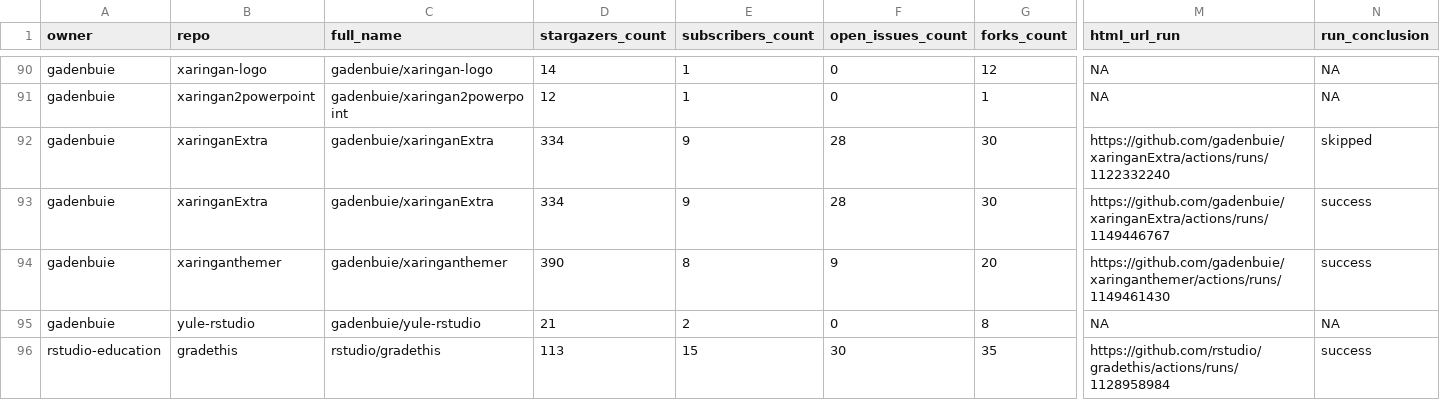
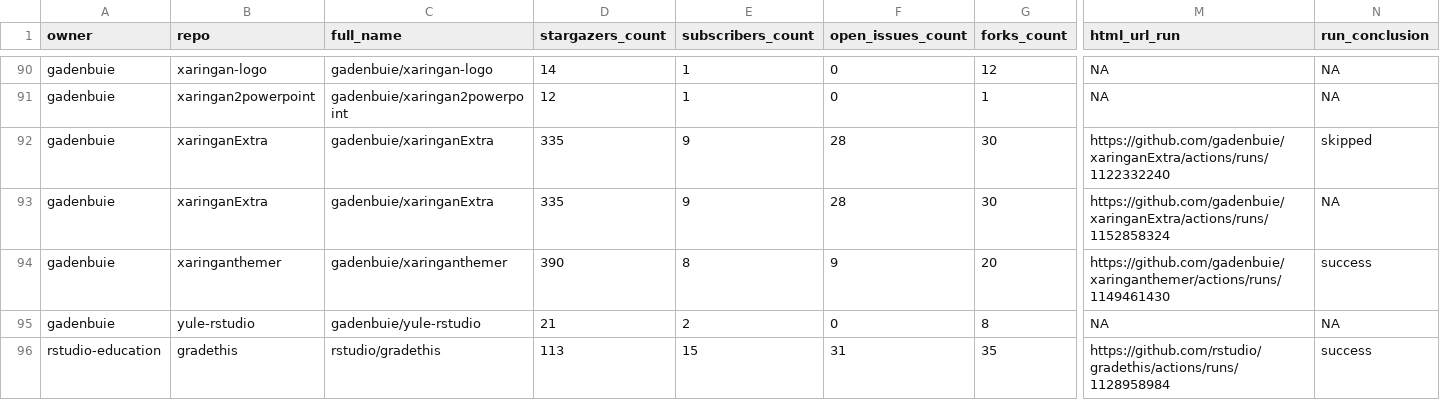
Before and after one commit to gadenbuie/status, a CSV file: repos.csv, drawn as a sheet; only a part is shown, gaps mark what is left out; the diff covers the shown part only; the diff names each change by its address in the sheet, - before the commit and + after, or states it on an @@ line.

```diff
--- a/repos.csv
+++ b/repos.csv
-D92:D93 (stargazers_count): 334
+D92:D93 (stargazers_count): 335
-M93 (html_url_run): https://github.com/gadenbuie/xaringanExtra/actions/runs/1149446767
+M93 (html_url_run): https://github.com/gadenbuie/xaringanExtra/actions/runs/1152858324
-N93 (run_conclusion): success
+N93 (run_conclusion): NA
-F96 (open_issues_count): 30
+F96 (open_issues_count): 31
```
Also changed, not shown: 11 edited cells elsewhere in this file, 1 other file.
